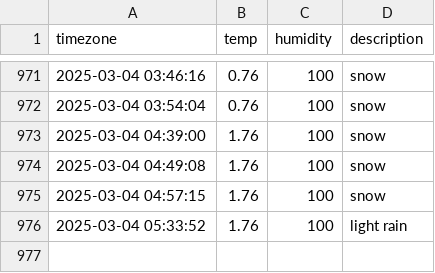
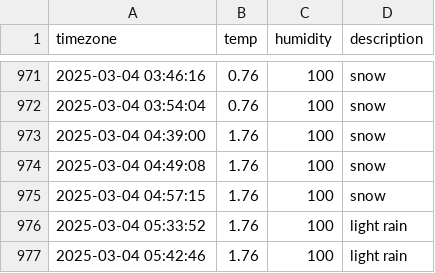
Before and after one commit to sondawon1216/seoul_weather, a CSV file: seoul_weather.csv, drawn as a sheet; only a part is shown, gaps mark what is left out.

```diff
--- a/seoul_weather.csv
+++ b/seoul_weather.csv
@@ -976 +976,2 @@ timezone,temp,humidity,description
 2025-03-04 05:33:52,1.76,100,light rain
+2025-03-04 05:42:46,1.76,100,light rain
```
